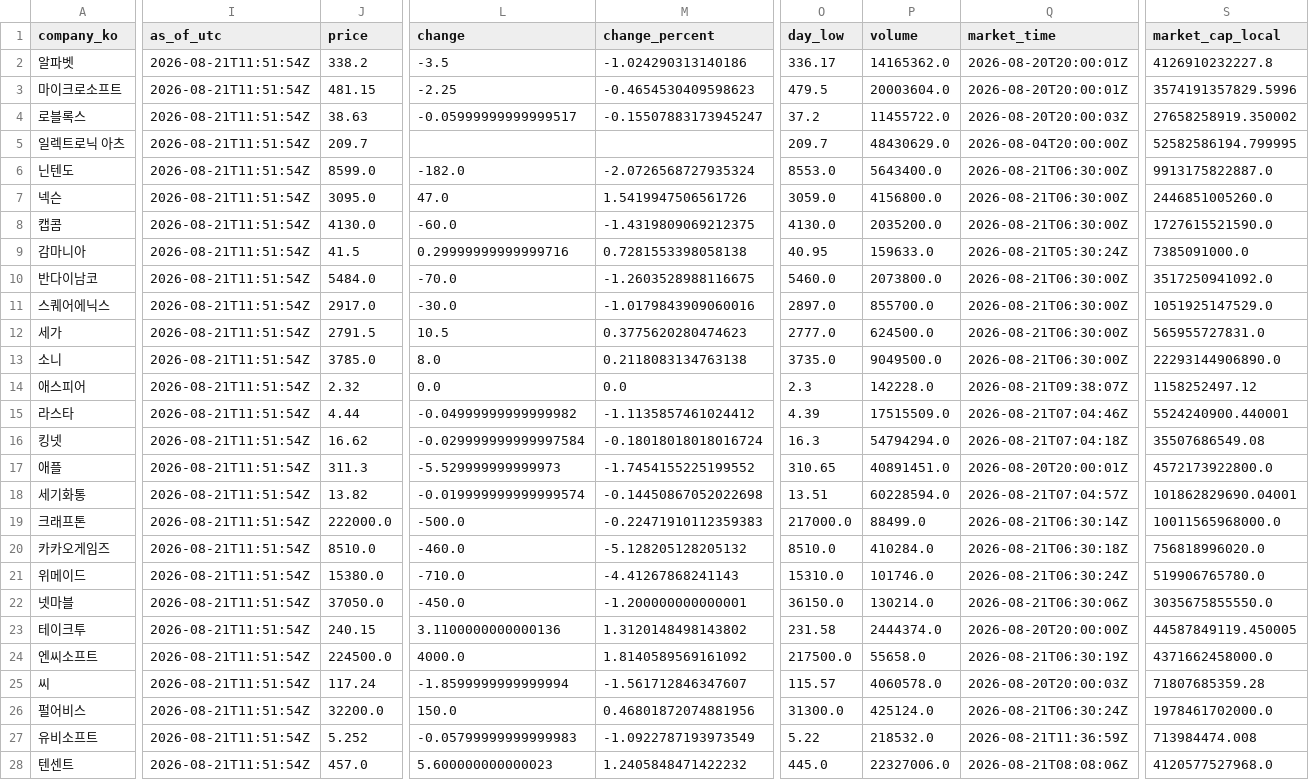
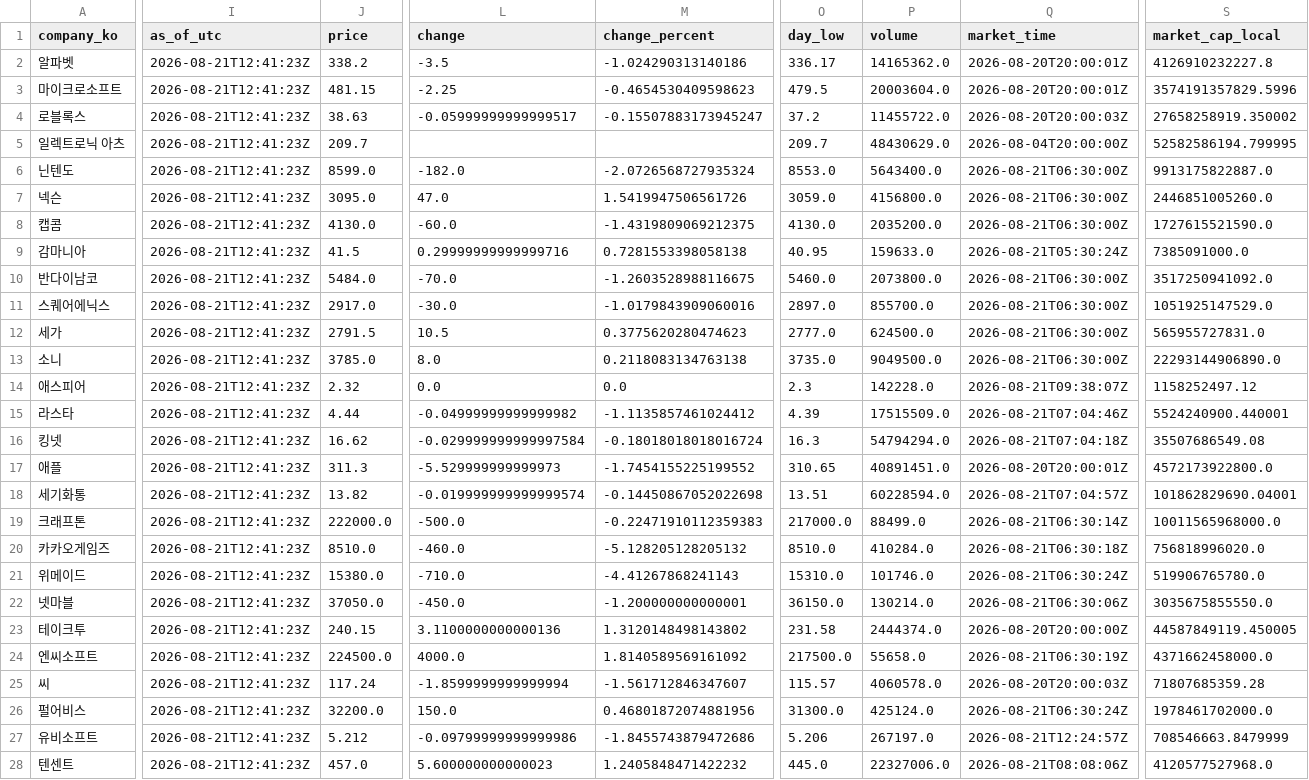
Before and after one commit to NK-rbdautobot/global-game-stock-dashboard, a CSV file: docs/data/market_quotes.csv, drawn as a sheet; only a part is shown, gaps mark what is left out; the diff covers the shown part only; the diff names each change by its address in the sheet, - before the commit and + after, or states it on an @@ line.

```diff
--- a/docs/data/market_quotes.csv
+++ b/docs/data/market_quotes.csv
-I2:I28 (as_of_utc): 2026-08-21T11:51:54Z
+I2:I28 (as_of_utc): 2026-08-21T12:41:23Z
-J27 (price): 5.252
+J27 (price): 5.212
-L27 (change): -0.05799999999999983
+L27 (change): -0.09799999999999986
-M27 (change_percent): -1.0922787193973549
+M27 (change_percent): -1.8455743879472686
-O27 (day_low): 5.22
+O27 (day_low): 5.206
-P27 (volume): 218532.0
+P27 (volume): 267197.0
-Q27 (market_time): 2026-08-21T11:36:59Z
+Q27 (market_time): 2026-08-21T12:24:57Z
-S27 (market_cap_local): 713984474.008
+S27 (market_cap_local): 708546663.8479999
```
Also changed, not shown: 14 edited cells elsewhere in this file, 2 other files.
